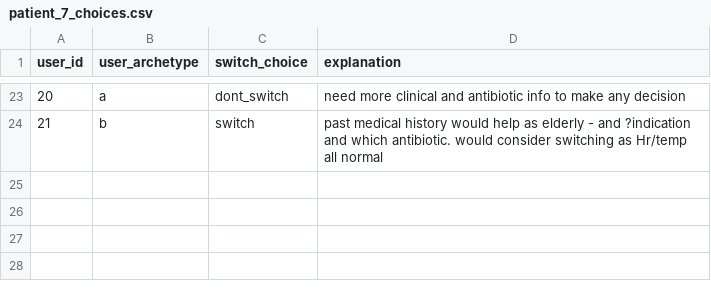
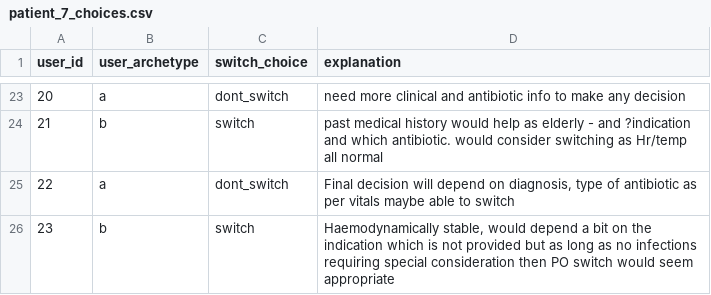
Before and after one commit to WilliamBolton/cdss_demo, a CSV file: cdss_1/cdss_1/switch_results/patient_7_choices.csv, drawn as a sheet; only a part is shown, gaps mark what is left out; the diff names each change by its address in the sheet, - before the commit and + after, or states it on an @@ line.

```diff
--- a/cdss_1/cdss_1/switch_results/patient_7_choices.csv
+++ b/cdss_1/cdss_1/switch_results/patient_7_choices.csv
+row 25: 22 | a | dont_switch | Final decision will depend on diagnosis, type of antibiotic as per vitals maybe able to switch
+row 26: 23 | b | switch | Haemodynamically stable, would depend a bit on the indication which is not provided but as long as no infections requiring special consideration then PO switch would seem appropriate
```
Also changed, not shown: cdss_1/cdss_1/hover_results/demo_hover_events.csv, cdss_1/cdss_1/switch_results/patient_3_choices.csv, 23 other files.
